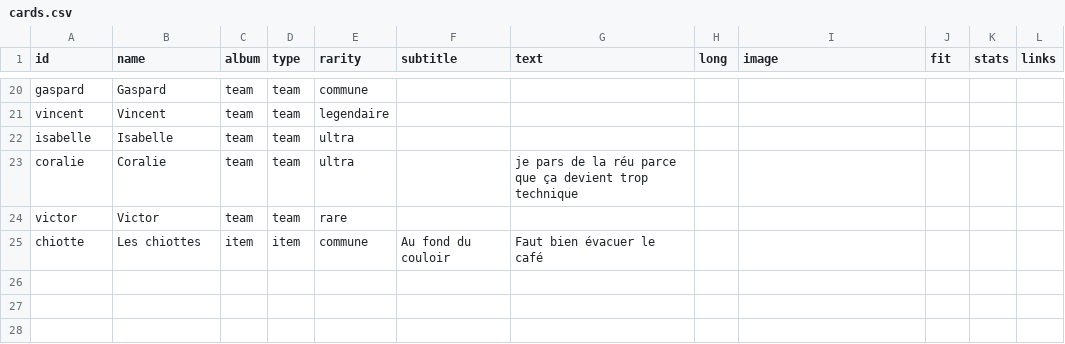
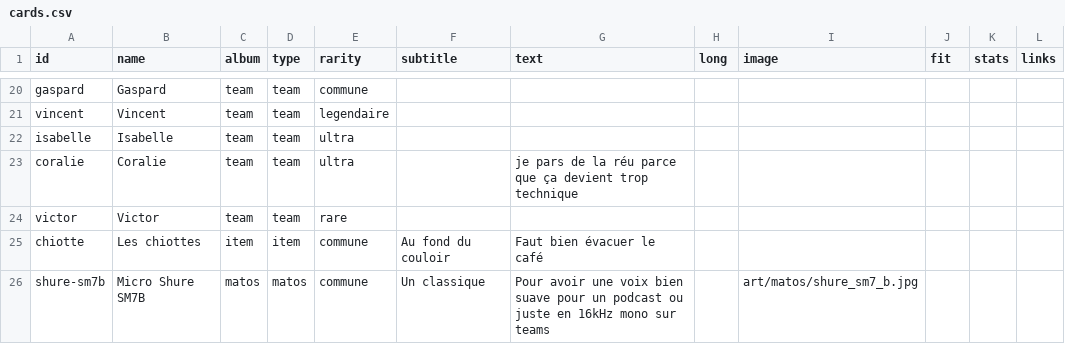
Before and after one commit to DavidG4F/g4f-tcg, a CSV file: themes/g4f-tcg/data/cards.csv, drawn as a sheet; only a part is shown, gaps mark what is left out; the diff names each change by its address in the sheet, - before the commit and + after, or states it on an @@ line.

Commit message:
New card matos mico

```diff
--- a/themes/g4f-tcg/data/cards.csv
+++ b/themes/g4f-tcg/data/cards.csv
+row 26: shure-sm7b | Micro Shure SM7B | matos | matos | commune | Un classique | Pour avoir une voix bien suave pour un podcast ou juste en 16kHz mono sur teams |  | art/matos/shure_sm7_b.jpg
```
Also changed, not shown: 7 other files.
